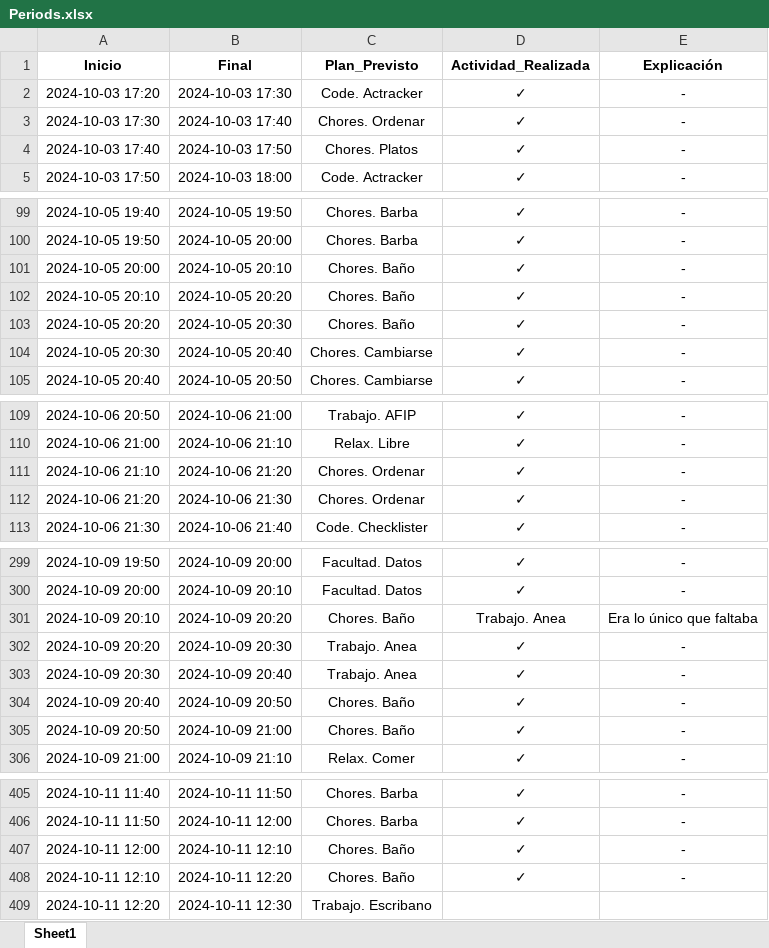
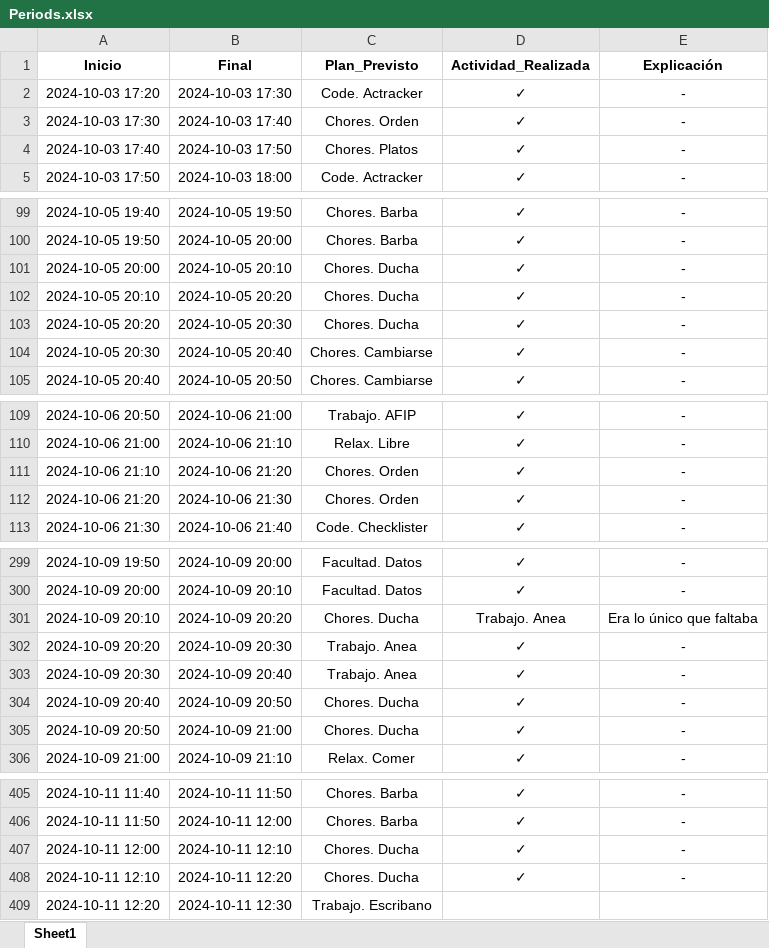
Before and after one commit to Rogoyin/Actracker, an Excel workbook: Periods.xlsx, sheet Sheet1, drawn as a sheet; only a part is shown, gaps mark what is left out; values as stored, in another font and other column widths than the file's, no borders; the diff covers the shown part only; the diff names each change by its address in the sheet, - before the commit and + after, or states it on an @@ line.

Commit message:
Periods diario

```diff
--- a/Periods.xlsx (sheet Sheet1)
+++ b/Periods.xlsx (sheet Sheet1)
-C3 (Plan_Previsto): Chores. Ordenar
+C3 (Plan_Previsto): Chores. Orden
-C101:C103 (Plan_Previsto): Chores. Baño
+C101:C103 (Plan_Previsto): Chores. Ducha
-C111:C112 (Plan_Previsto): Chores. Ordenar
+C111:C112 (Plan_Previsto): Chores. Orden
-C301 (Plan_Previsto): Chores. Baño
+C301 (Plan_Previsto): Chores. Ducha
-C304:C305 (Plan_Previsto): Chores. Baño
+C304:C305 (Plan_Previsto): Chores. Ducha
-C407:C408 (Plan_Previsto): Chores. Baño
+C407:C408 (Plan_Previsto): Chores. Ducha
```
Also changed, not shown: 200 added rows and 3 edited cells elsewhere in this sheet, 1 other file.
